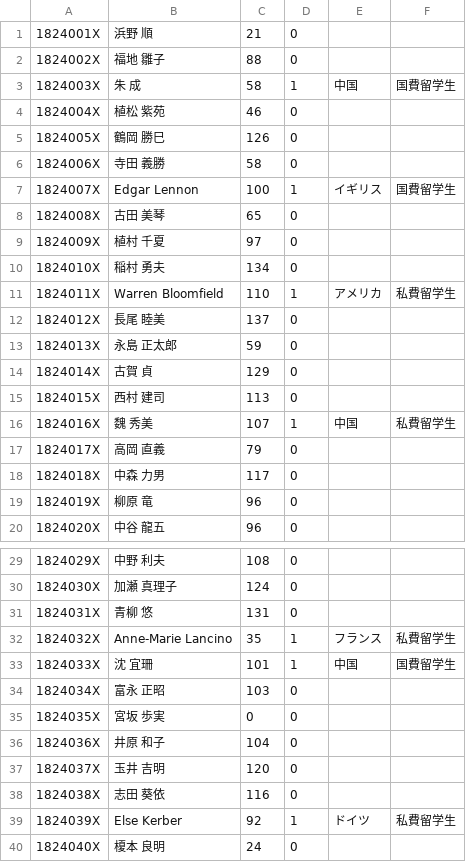
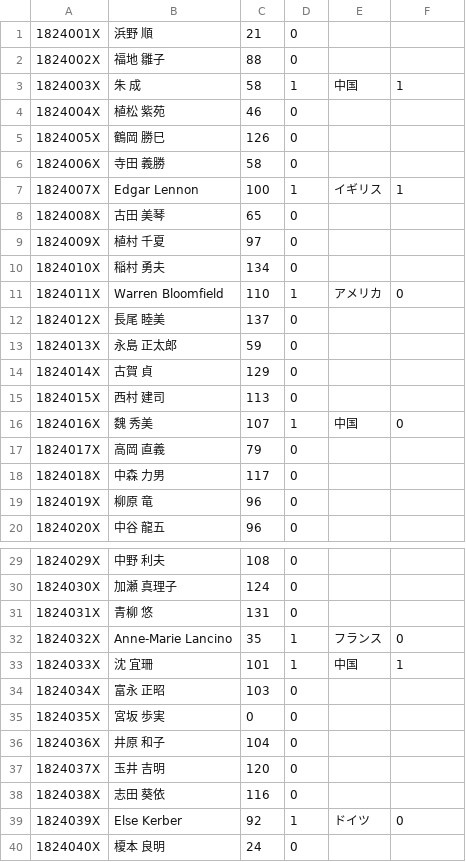
Before and after one commit to MinoriIwata/soft, a CSV file: SoftEng06/student_list.csv, drawn as a sheet; only a part is shown, gaps mark what is left out; the diff names each change by its address in the sheet, - before the commit and + after, or states it on an @@ line.

```diff
--- a/SoftEng06/student_list.csv
+++ b/SoftEng06/student_list.csv
-F3: 国費留学生
+F3: 1
-F7: 国費留学生
+F7: 1
-F11: 私費留学生
+F11: 0
-F16: 私費留学生
+F16: 0
-F32: 私費留学生
+F32: 0
-F33: 国費留学生
+F33: 1
-F39: 私費留学生
+F39: 0
```
Also changed, not shown: 6 other files.
